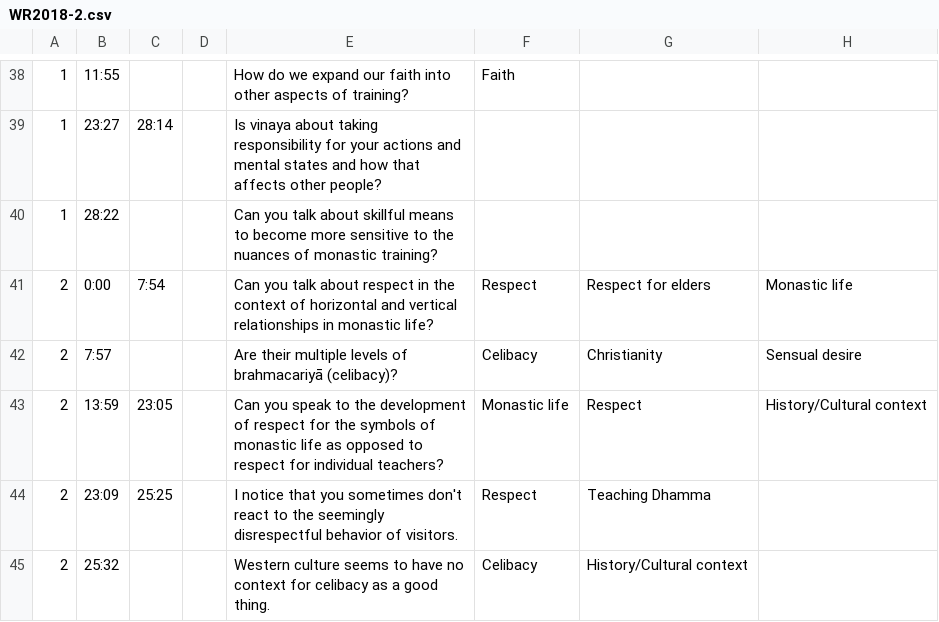
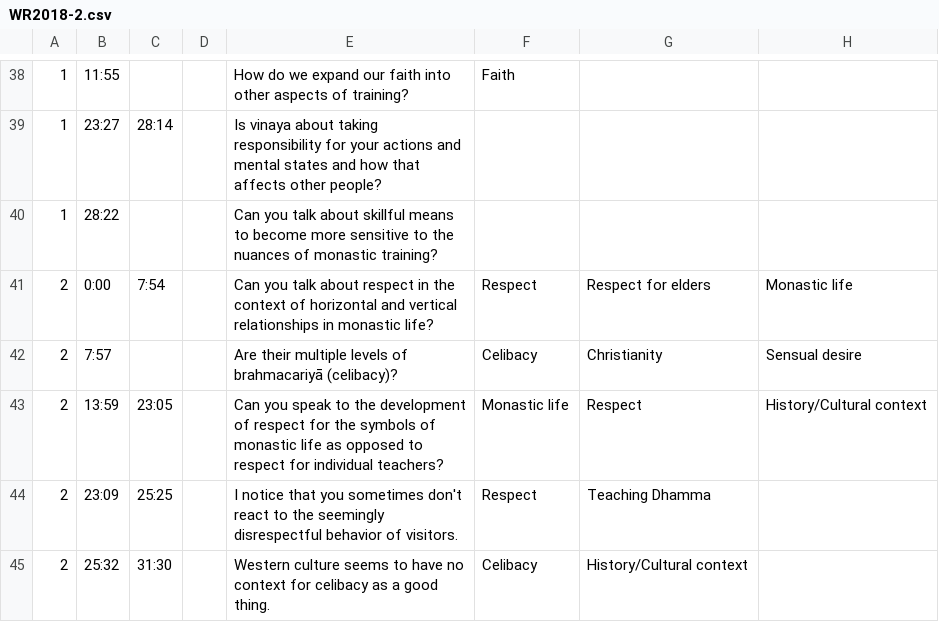
Before and after one commit to Kaccana-Bhikkhu/kaccana-bhikkhu.github.io, a CSV file: csv/WR2018-2.csv, drawn as a sheet; only a part is shown, gaps mark what is left out; the diff names each change by its address in the sheet, - before the commit and + after, or states it on an @@ line.

```diff
--- a/csv/WR2018-2.csv
+++ b/csv/WR2018-2.csv
-C45: (empty)
+C45: 31:30
```
Also changed, not shown: 8 other files.
